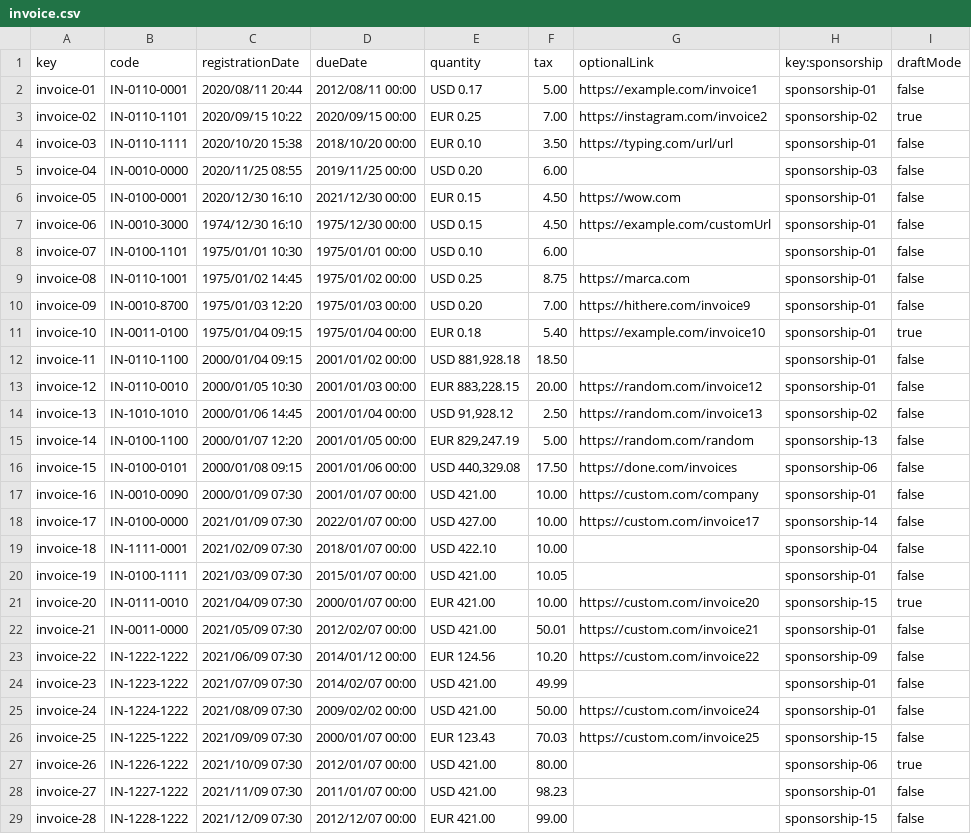
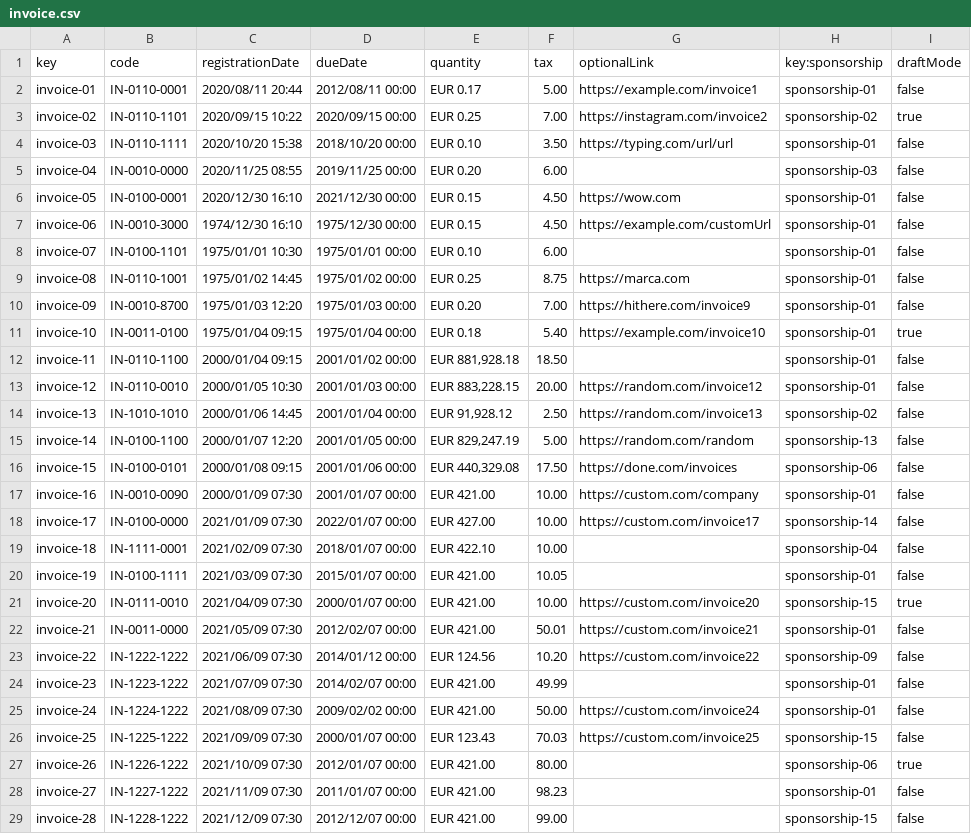
Before and after one commit to DP2-C1-011/DP2-C1.011, a CSV file: src/main/webapp/WEB-INF/resources/sample-data/invoice.csv, drawn as a sheet; only a part is shown; the diff covers the shown part only.

```diff
--- a/src/main/webapp/WEB-INF/resources/sample-data/invoice.csv
+++ b/src/main/webapp/WEB-INF/resources/sample-data/invoice.csv
@@ -1,29 +1,29 @@
 key,code,registrationDate,dueDate,quantity,tax,optionalLink,key:sponsorship,draftMode
-invoice-01,IN-0110-0001,2020/08/11 20:44,2012/08/11 00:00,"USD 0.17",5.00,https://example.com/invoice1,sponsorship-01,false
+invoice-01,IN-0110-0001,2020/08/11 20:44,2012/08/11 00:00,"EUR 0.17",5.00,https://example.com/invoice1,sponsorship-01,false
 invoice-02,IN-0110-1101,2020/09/15 10:22,2020/09/15 00:00,"EUR 0.25",7.00,https://instagram.com/invoice2,sponsorship-02,true
 invoice-03,IN-0110-1111,2020/10/20 15:38,2018/10/20 00:00,"EUR 0.10",3.50,https://typing.com/url/url,sponsorship-01,false
-invoice-04,IN-0010-0000,2020/11/25 08:55,2019/11/25 00:00,"USD 0.20",6.00,,sponsorship-03,false
+invoice-04,IN-0010-0000,2020/11/25 08:55,2019/11/25 00:00,"EUR 0.20",6.00,,sponsorship-03,false
 invoice-05,IN-0100-0001,2020/12/30 16:10,2021/12/30 00:00,"EUR 0.15",4.50,https://wow.com,sponsorship-01,false
-invoice-06,IN-0010-3000,1974/12/30 16:10,1975/12/30 00:00,"USD 0.15",4.50,https://example.com/customUrl,sponsorship-01,false
-invoice-07,IN-0100-1101,1975/01/01 10:30,1975/01/01 00:00,"USD 0.10",6.00,,sponsorship-01,false
-invoice-08,IN-0110-1001,1975/01/02 14:45,1975/01/02 00:00,"USD 0.25",8.75,https://marca.com,sponsorship-01,false
-invoice-09,IN-0010-8700,1975/01/03 12:20,1975/01/03 00:00,"USD 0.20",7.00,https://hithere.com/invoice9,sponsorship-01,false
+invoice-06,IN-0010-3000,1974/12/30 16:10,1975/12/30 00:00,"EUR 0.15",4.50,https://example.com/customUrl,sponsorship-01,false
+invoice-07,IN-0100-1101,1975/01/01 10:30,1975/01/01 00:00,"EUR 0.10",6.00,,sponsorship-01,false
+invoice-08,IN-0110-1001,1975/01/02 14:45,1975/01/02 00:00,"EUR 0.25",8.75,https://marca.com,sponsorship-01,false
+invoice-09,IN-0010-8700,1975/01/03 12:20,1975/01/03 00:00,"EUR 0.20",7.00,https://hithere.com/invoice9,sponsorship-01,false
 invoice-10,IN-0011-0100,1975/01/04 09:15,1975/01/04 00:00,"EUR 0.18",5.40,https://example.com/invoice10,sponsorship-01,true
-invoice-11,IN-0110-1100,2000/01/04 09:15,2001/01/02 00:00,"USD 881,928.18",18.50,,sponsorship-01,false
+invoice-11,IN-0110-1100,2000/01/04 09:15,2001/01/02 00:00,"EUR 881,928.18",18.50,,sponsorship-01,false
 invoice-12,IN-0110-0010,2000/01/05 10:30,2001/01/03 00:00,"EUR 883,228.15",20.00,https://random.com/invoice12,sponsorship-01,false
-invoice-13,IN-1010-1010,2000/01/06 14:45,2001/01/04 00:00,"USD 91,928.12",2.50,https://random.com/invoice13,sponsorship-02,false
+invoice-13,IN-1010-1010,2000/01/06 14:45,2001/01/04 00:00,"EUR 91,928.12",2.50,https://random.com/invoice13,sponsorship-02,false
 invoice-14,IN-0100-1100,2000/01/07 12:20,2001/01/05 00:00,"EUR 829,247.19",5.00,https://random.com/random,sponsorship-13,false
-invoice-15,IN-0100-0101,2000/01/08 09:15,2001/01/06 00:00,"USD 440,329.08",17.50,https://done.com/invoices,sponsorship-06,false
-invoice-16,IN-0010-0090,2000/01/09 07:30,2001/01/07 00:00,"USD 421.00",10.00,https://custom.com/company,sponsorship-01,false
-invoice-17,IN-0100-0000,2021/01/09 07:30,2022/01/07 00:00,"USD 427.00",10.00,https://custom.com/invoice17,sponsorship-14,false
-invoice-18,IN-1111-0001,2021/02/09 07:30,2018/01/07 00:00,"USD 422.10",10.00,,sponsorship-04,false
-invoice-19,IN-0100-1111,2021/03/09 07:30,2015/01/07 00:00,"USD 421.00",10.05,,sponsorship-01,false
+invoice-15,IN-0100-0101,2000/01/08 09:15,2001/01/06 00:00,"EUR 440,329.08",17.50,https://done.com/invoices,sponsorship-06,false
+invoice-16,IN-0010-0090,2000/01/09 07:30,2001/01/07 00:00,"EUR 421.00",10.00,https://custom.com/company,sponsorship-01,false
+invoice-17,IN-0100-0000,2021/01/09 07:30,2022/01/07 00:00,"EUR 427.00",10.00,https://custom.com/invoice17,sponsorship-14,false
+invoice-18,IN-1111-0001,2021/02/09 07:30,2018/01/07 00:00,"EUR 422.10",10.00,,sponsorship-04,false
+invoice-19,IN-0100-1111,2021/03/09 07:30,2015/01/07 00:00,"EUR 421.00",10.05,,sponsorship-01,false
 invoice-20,IN-0111-0010,2021/04/09 07:30,2000/01/07 00:00,"EUR 421.00",10.00,https://custom.com/invoice20,sponsorship-15,true
-invoice-21,IN-0011-0000,2021/05/09 07:30,2012/02/07 00:00,"USD 421.00",50.01,https://custom.com/invoice21,sponsorship-01,false
+invoice-21,IN-0011-0000,2021/05/09 07:30,2012/02/07 00:00,"EUR 421.00",50.01,https://custom.com/invoice21,sponsorship-01,false
 invoice-22,IN-1222-1222,2021/06/09 07:30,2014/01/12 00:00,"EUR 124.56",10.20,https://custom.com/invoice22,sponsorship-09,false
-invoice-23,IN-1223-1222,2021/07/09 07:30,2014/02/07 00:00,"USD 421.00",49.99,,sponsorship-01,false
-invoice-24,IN-1224-1222,2021/08/09 07:30,2009/02/02 00:00,"USD 421.00",50.00,https://custom.com/invoice24,sponsorship-01,false
+invoice-23,IN-1223-1222,2021/07/09 07:30,2014/02/07 00:00,"EUR 421.00",49.99,,sponsorship-01,false
+invoice-24,IN-1224-1222,2021/08/09 07:30,2009/02/02 00:00,"EUR 421.00",50.00,https://custom.com/invoice24,sponsorship-01,false
 invoice-25,IN-1225-1222,2021/09/09 07:30,2000/01/07 00:00,"EUR 123.43",70.03,https://custom.com/invoice25,sponsorship-15,false
-invoice-26,IN-1226-1222,2021/10/09 07:30,2012/01/07 00:00,"USD 421.00",80.00,,sponsorship-06,true
-invoice-27,IN-1227-1222,2021/11/09 07:30,2011/01/07 00:00,"USD 421.00",98.23,,sponsorship-01,false
+invoice-26,IN-1226-1222,2021/10/09 07:30,2012/01/07 00:00,"EUR 421.00",80.00,,sponsorship-06,true
+invoice-27,IN-1227-1222,2021/11/09 07:30,2011/01/07 00:00,"EUR 421.00",98.23,,sponsorship-01,false
 invoice-28,IN-1228-1222,2021/12/09 07:30,2012/12/07 00:00,"EUR 421.00",99.00,,sponsorship-15,false
```
Also changed, not shown: 2 added rows and 2 edited cells elsewhere in this file, src/main/webapp/WEB-INF/resources/sample-data/sponsorship.csv, 41 other files.
